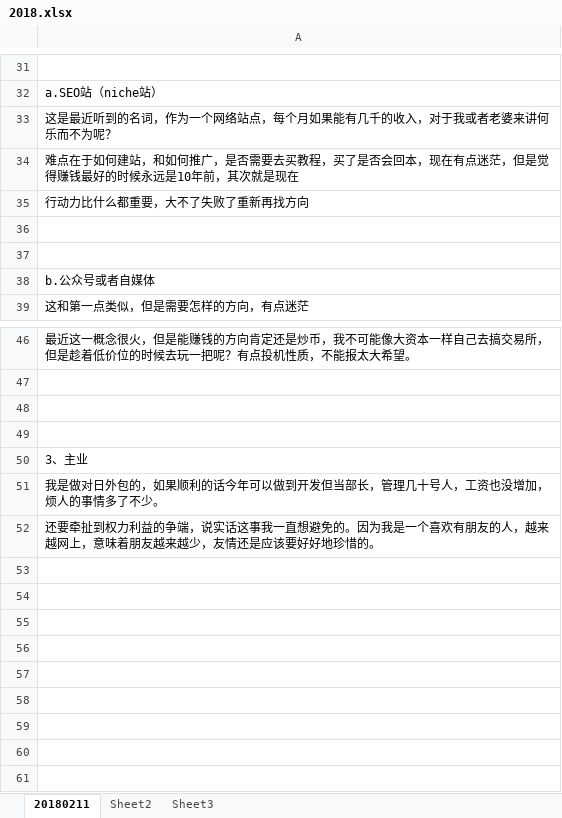
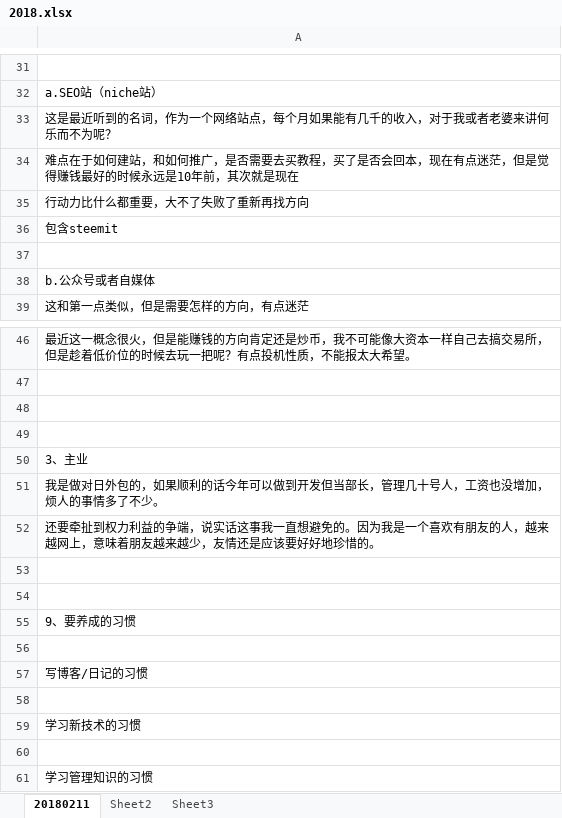
Before and after one commit to yjm821/blog, an Excel workbook: 2018.xlsx, sheet 20180211, drawn as a sheet; only a part is shown, gaps mark what is left out; values as stored, in another font and other column widths than the file's, no borders; the diff names each change by its address in the sheet, - before the commit and + after, or states it on an @@ line.

Commit message:
ver2
update for something forgot

```diff
--- a/2018.xlsx (sheet 20180211)
+++ b/2018.xlsx (sheet 20180211)
-A36: (empty)
+A36: 包含steemit
+row 53: (empty)
+row 54: (empty)
+row 55: 9、要养成的习惯
+row 56: (empty)
+row 57: 写博客/日记的习惯
+row 58: (empty)
+row 59: 学习新技术的习惯
+row 60: (empty)
+row 61: 学习管理知识的习惯
```
